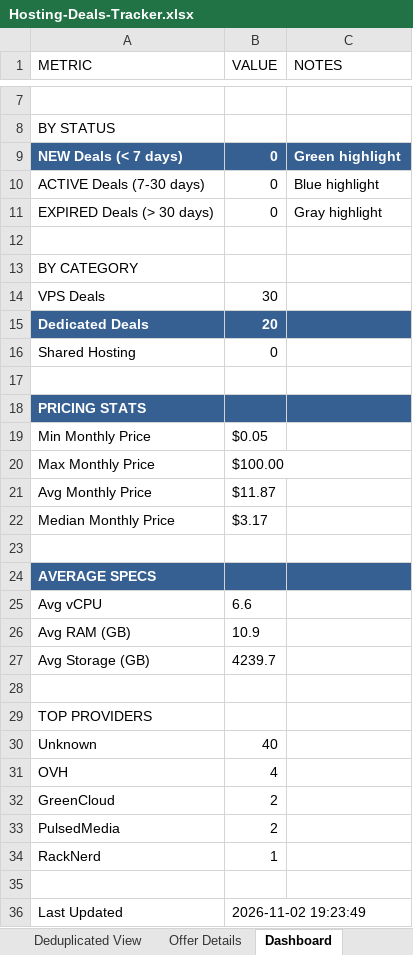
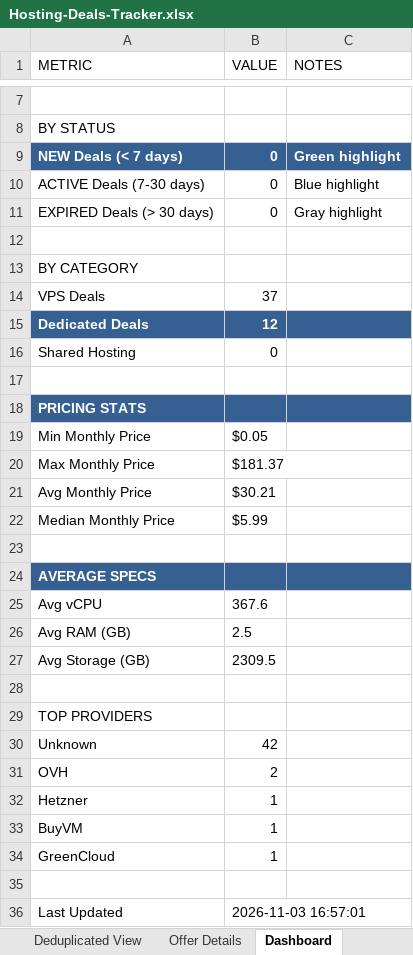
Before and after one commit to bojak83318/hosting-deals-tracker, an Excel workbook: output/Hosting-Deals-Tracker.xlsx, sheet Dashboard, drawn as a sheet; only a part is shown, gaps mark what is left out; values as stored, in another font and other column widths than the file's, no borders; removed rows and columns are numbered as before the commit, all else as after; the diff names each change by its address in the sheet, - before the commit and + after, or states it on an @@ line.

```diff
--- a/output/Hosting-Deals-Tracker.xlsx (sheet Dashboard)
+++ b/output/Hosting-Deals-Tracker.xlsx (sheet Dashboard)
-B14 (VALUE): 30
+B14 (VALUE): 37
-B15 (VALUE): 20
+B15 (VALUE): 12
-B20 (VALUE): $100.00
+B20 (VALUE): $181.37
-B21 (VALUE): $11.87
+B21 (VALUE): $30.21
-B22 (VALUE): $3.17
+B22 (VALUE): $5.99
-B25 (VALUE): 6.6
+B25 (VALUE): 367.6
-B26 (VALUE): 10.9
+B26 (VALUE): 2.5
-B27 (VALUE): 4239.7
+B27 (VALUE): 2309.5
-B30 (VALUE): 40
+B30 (VALUE): 42
-B31 (VALUE): 4
+B31 (VALUE): 2
+row 32: Hetzner | 1
+row 33: BuyVM | 1
-B34 (VALUE): 2
+B34 (VALUE): 1
-row 33: PulsedMedia | 2
-row 34: RackNerd | 1
-B36 (VALUE): 2026-11-02 19:23:49
+B36 (VALUE): 2026-11-03 16:57:01
```
Also changed, not shown: sheet Raw Data, sheet Deals Tracker, sheet Deduplicated View, sheet Offer Details, 1 other file.
